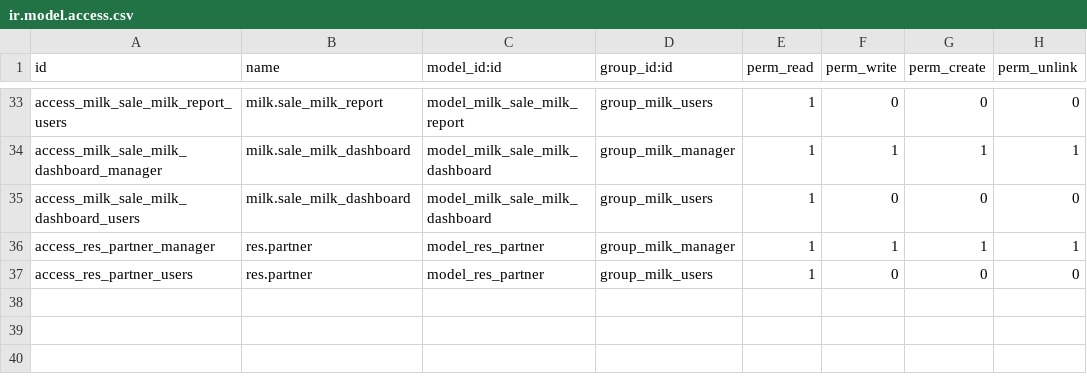
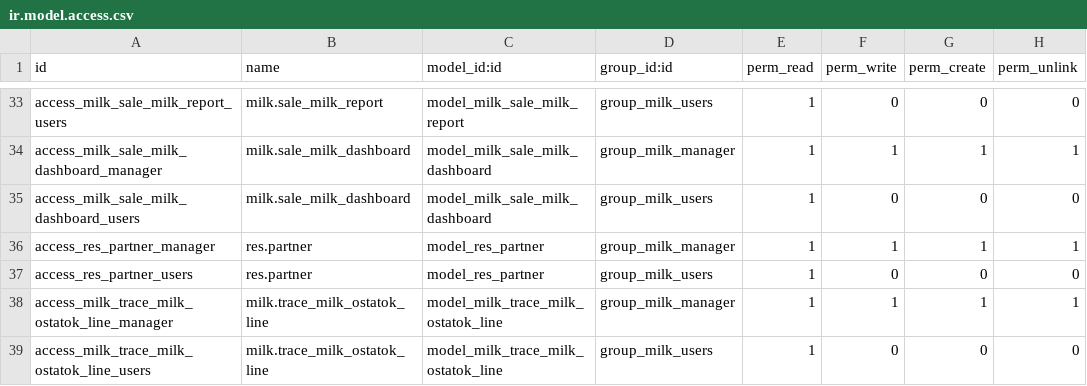
Before and after one commit to savrasovmisha/odoo-selhoz, a CSV file: addons/milk/security/ir.model.access.csv, drawn as a sheet; only a part is shown, gaps mark what is left out.

Commit message:
milk trace

```diff
--- a/addons/milk/security/ir.model.access.csv
+++ b/addons/milk/security/ir.model.access.csv
@@ -37 +37,3 @@ access_res_partner_manager,res.partner,model_res_partner,group_milk_manager,1,1,
 access_res_partner_users,res.partner,model_res_partner,group_milk_users,1,0,0,0
+access_milk_trace_milk_ostatok_line_manager,milk.trace_milk_ostatok_line,model_milk_trace_milk_ostatok_line,group_milk_manager,1,1,1,1
+access_milk_trace_milk_ostatok_line_users,milk.trace_milk_ostatok_line,model_milk_trace_milk_ostatok_line,group_milk_users,1,0,0,0
```
Also changed, not shown: 3 other files.
